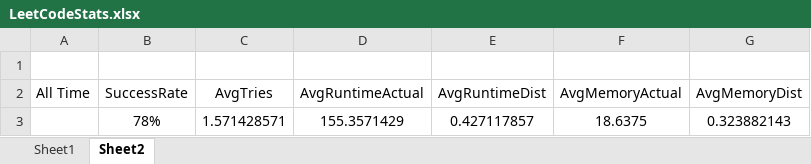
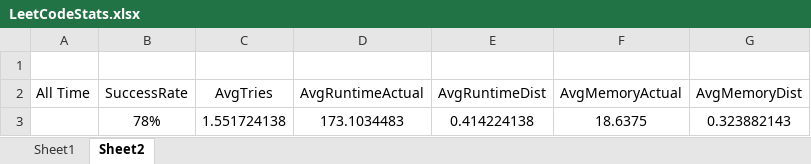
Before and after one commit to dkang919/CodingPractice, an Excel workbook: LeetCodeStats.xlsx, sheet Sheet2, drawn as a sheet; values as stored, in another font and other column widths than the file's, no borders; the diff names each change by its address in the sheet, - before the commit and + after, or states it on an @@ line.

```diff
--- a/LeetCodeStats.xlsx (sheet Sheet2)
+++ b/LeetCodeStats.xlsx (sheet Sheet2)
-C3 (AvgTries): 1.571428571
+C3 (AvgTries): 1.551724138
-D3 (AvgRuntimeActual): 155.3571429
+D3 (AvgRuntimeActual): 173.1034483
-E3 (AvgRuntimeDist): 0.427117857
+E3 (AvgRuntimeDist): 0.414224138
```
Also changed, not shown: sheet Sheet1, 2 other files.
